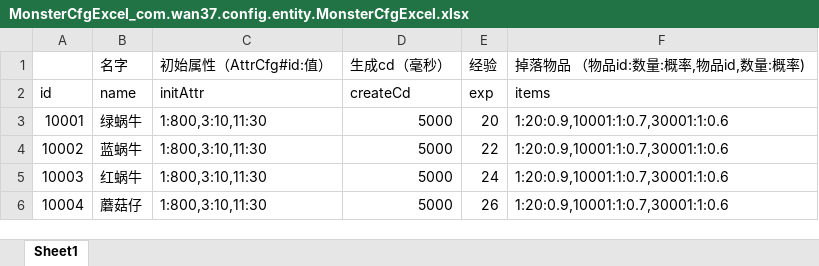
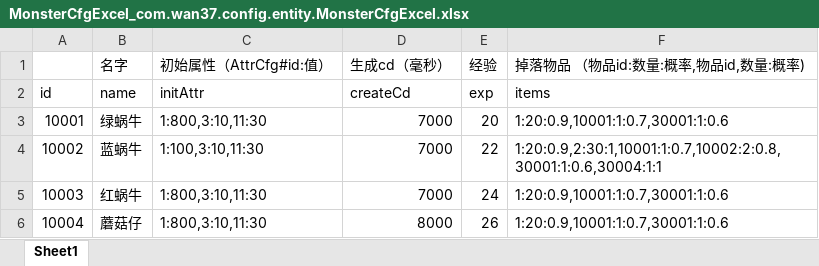
Before and after one commit to brucelevis/mmorpg-linxinda, an Excel workbook: server/docs/MonsterCfgExcel_com.wan37.config.entity.MonsterCfgExcel.xlsx, sheet Sheet1, drawn as a sheet; values as stored, in another font and other column widths than the file's, no borders; the diff names each change by its address in the sheet, - before the commit and + after, or states it on an @@ line.

```diff
--- a/server/docs/MonsterCfgExcel_com.wan37.config.entity.MonsterCfgExcel.xlsx (sheet Sheet1)
+++ b/server/docs/MonsterCfgExcel_com.wan37.config.entity.MonsterCfgExcel.xlsx (sheet Sheet1)
-D3:D5 (生成cd（毫秒）): 5000
+D3:D5 (生成cd（毫秒）): 7000
-C4 (初始属性（AttrCfg#id:值）): 1:800,3:10,11:30
+C4 (初始属性（AttrCfg#id:值）): 1:100,3:10,11:30
-F4 (掉落物品 （物品id:数量:概率,物品id,数量:概率)): 1:20:0.9,10001:1:0.7,30001:1:0.6
+F4 (掉落物品 （物品id:数量:概率,物品id,数量:概率)): 1:20:0.9,2:30:1,10001:1:0.7,10002:2:0.8,30001:1:0.6,30004:1:1
-D6 (生成cd（毫秒）): 5000
+D6 (生成cd（毫秒）): 8000
```
Also changed, not shown: 8 other files.
